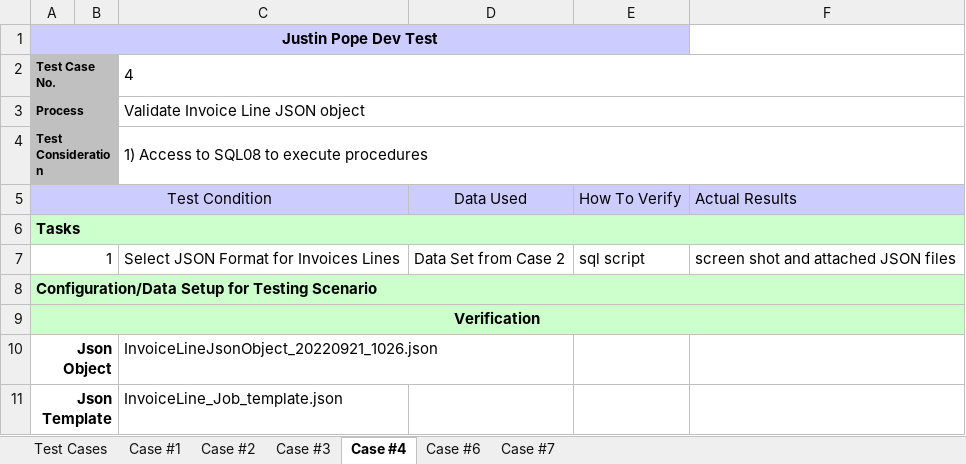
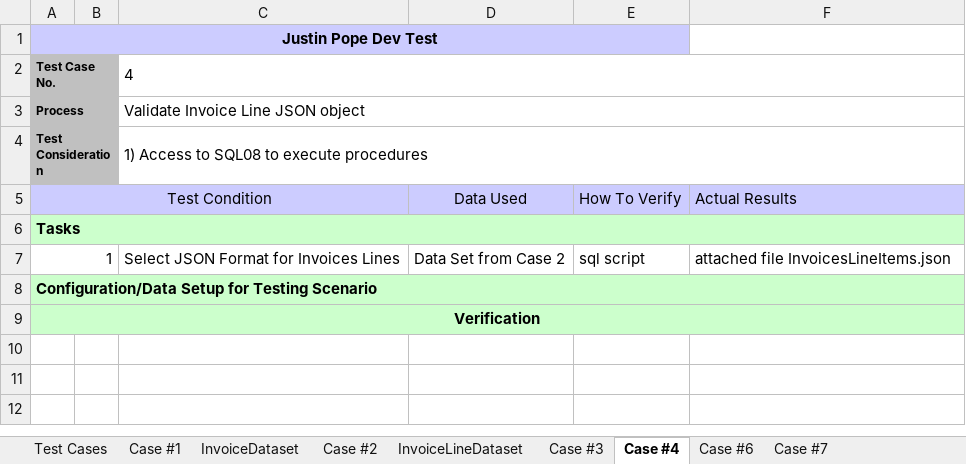
Before and after one commit to DevJustinP/WIP, an Excel workbook: Tickets/Normal Tickets/Ticket 30434/Testing/Test Plan.xlsx, sheet Case #4, drawn as a sheet; values as stored, in another font and other column widths than the file's, no borders; the diff names each change by its address in the sheet, - before the commit and + after, or states it on an @@ line.

```diff
--- a/Tickets/Normal Tickets/Ticket 30434/Testing/Test Plan.xlsx (sheet Case #4)
+++ b/Tickets/Normal Tickets/Ticket 30434/Testing/Test Plan.xlsx (sheet Case #4)
+sheet tab: InvoiceDataset
+sheet tab: InvoiceLineDataset
-F7: screen shot and attached JSON files
+F7: attached file InvoicesLineItems.json
-row 10: Json Object |  | InvoiceLineJsonObject_20220921_1026.json
-row 11: Json Template |  | InvoiceLine_Job_template.json
```
Also changed, not shown: sheet Case #7, sheet Case #6, sheet Case #3, sheet Case #2, sheet Case #1, 15 other files.
